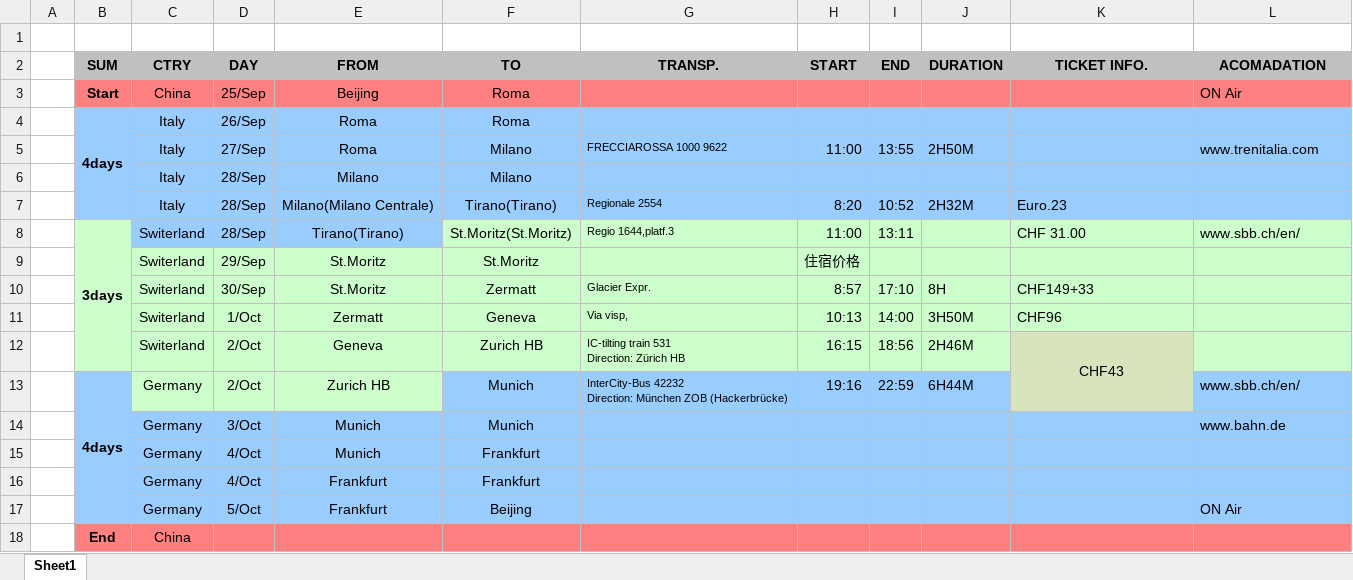
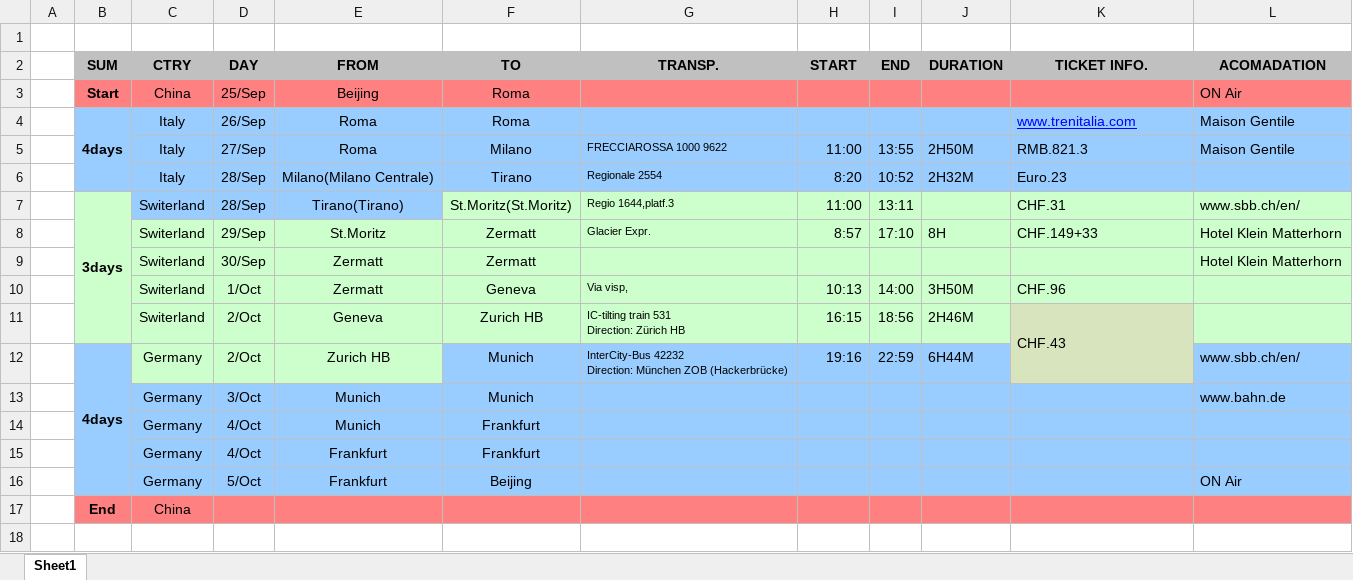
Before and after one commit to fanshilin/python, an Excel workbook: 申根签证/新旅游行程.xlsx, sheet Sheet1, drawn as a sheet; values as stored, in another font and other column widths than the file's, no borders; removed rows and columns are numbered as before the commit, all else as after; the diff names each change by its address in the sheet, - before the commit and + after, or states it on an @@ line.

Commit message:
根据酒店情况，更新了行程表。

```diff
--- a/申根签证/新旅游行程.xlsx (sheet Sheet1)
+++ b/申根签证/新旅游行程.xlsx (sheet Sheet1)
-K4 (TICKET INFO.): (empty)
+K4 (TICKET INFO.): www.trenitalia.com
-L4 (ACOMADATION): (empty)
+L4 (ACOMADATION): Maison Gentile
-K5 (TICKET INFO.): (empty)
+K5 (TICKET INFO.): RMB.821.3
-L5 (ACOMADATION): www.trenitalia.com
+L5 (ACOMADATION): Maison Gentile
-row 6:  |  | Italy | 28/Sep | Milano | Milano
-F6 (TO): Tirano(Tirano)
+F6 (TO): Tirano
-K7 (TICKET INFO.): CHF 31.00
+K7 (TICKET INFO.): CHF.31
-row 9:  |  | Switerland | 29/Sep | St.Moritz | St.Moritz |  | 住宿价格
-D8 (DAY): 30/Sep
+D8 (DAY): 29/Sep
-K8 (TICKET INFO.): CHF149+33
+K8 (TICKET INFO.): CHF.149+33
-L8 (ACOMADATION): (empty)
+L8 (ACOMADATION): Hotel Klein Matterhorn
+row 9:  |  | Switerland | 30/Sep | Zermatt | Zermatt |  |  |  |  |  | Hotel Klein Matterhorn
-K10 (TICKET INFO.): CHF96
+K10 (TICKET INFO.): CHF.96
-K11 (TICKET INFO.): CHF43
+K11 (TICKET INFO.): CHF.43
-K11 alignment: center
+K11 alignment: left
```
